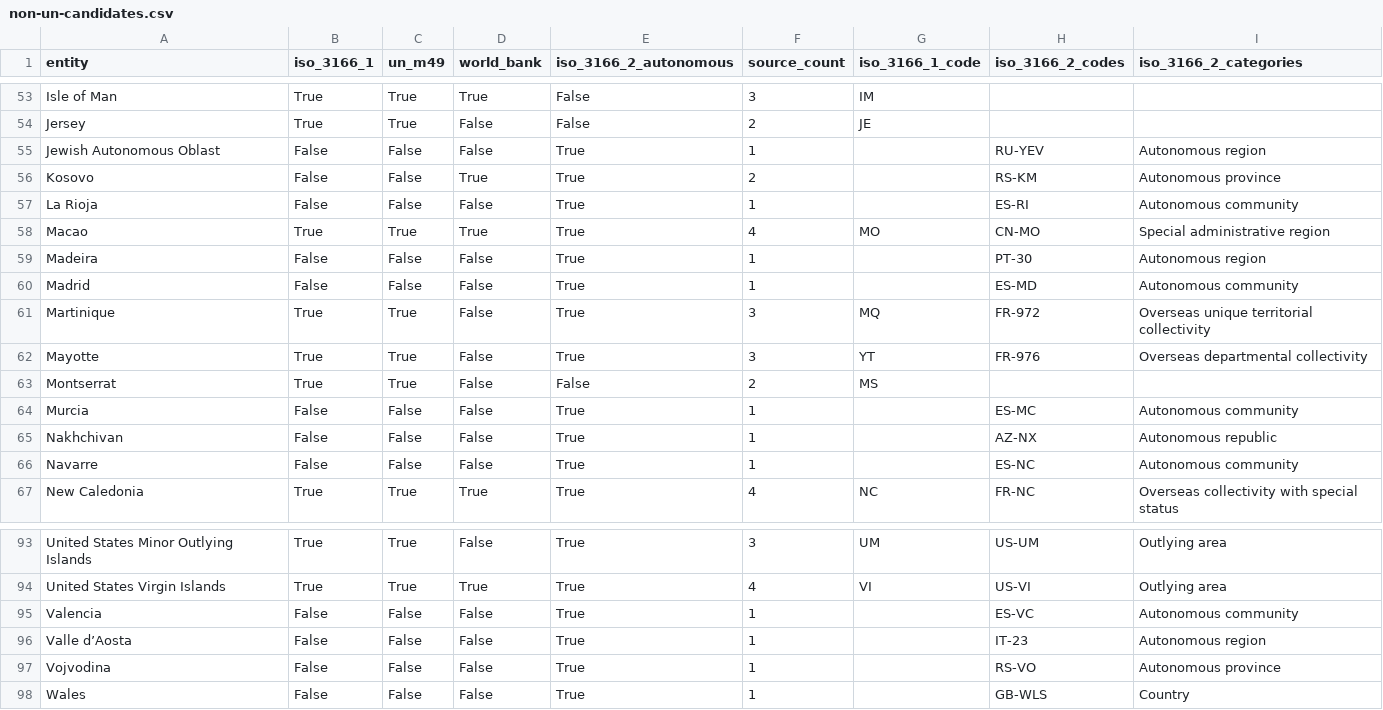
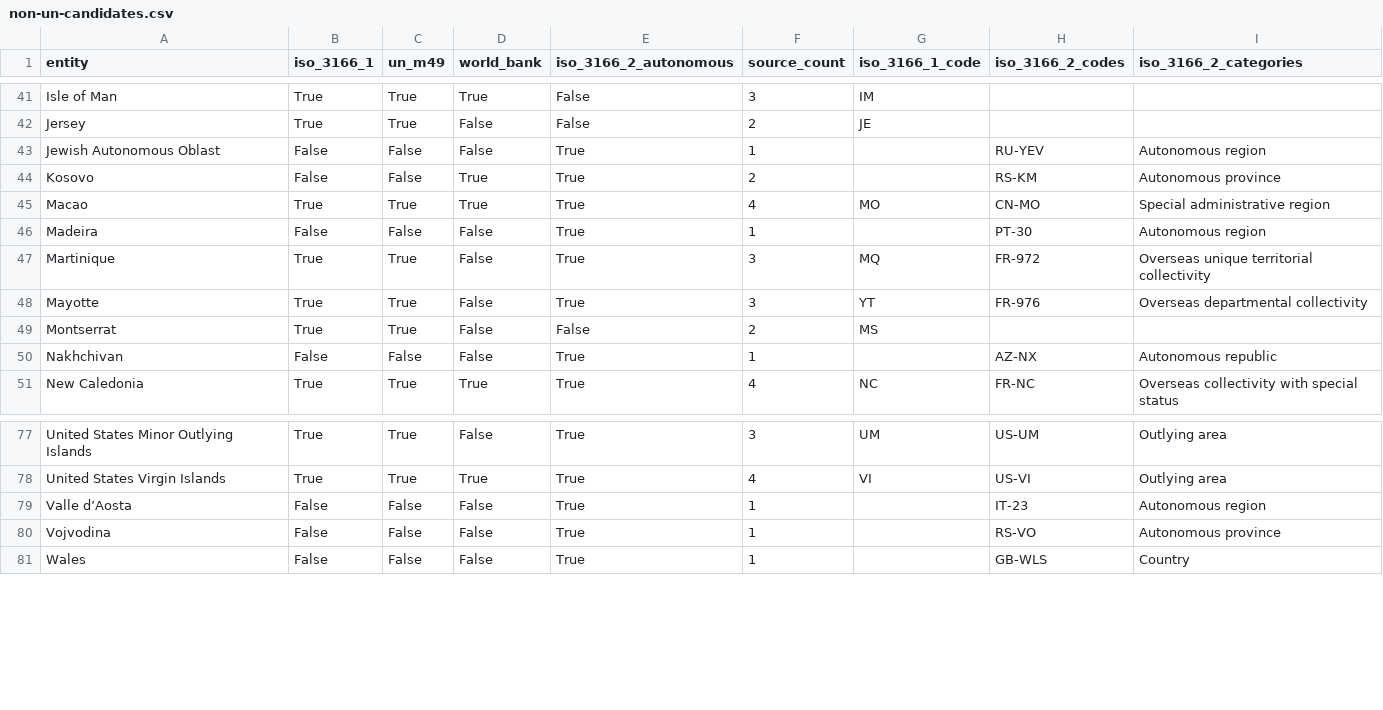
Before and after one commit to phaeax-a01/TerraDash, a CSV file: data/non-un-candidates.csv, drawn as a sheet; only a part is shown, gaps mark what is left out; the diff covers the shown part only; the diff names each change by its address in the sheet, - before the commit and + after, or states it on an @@ line.

```diff
--- a/data/non-un-candidates.csv
+++ b/data/non-un-candidates.csv
-row 57: La Rioja | False | False | False | True | 1 |  | ES-RI | Autonomous community
-row 60: Madrid | False | False | False | True | 1 |  | ES-MD | Autonomous community
-row 64: Murcia | False | False | False | True | 1 |  | ES-MC | Autonomous community
-row 66: Navarre | False | False | False | True | 1 |  | ES-NC | Autonomous community
-row 95: Valencia | False | False | False | True | 1 |  | ES-VC | Autonomous community
```
Also changed, not shown: 12 removed rows elsewhere in this file, 10 other files.
